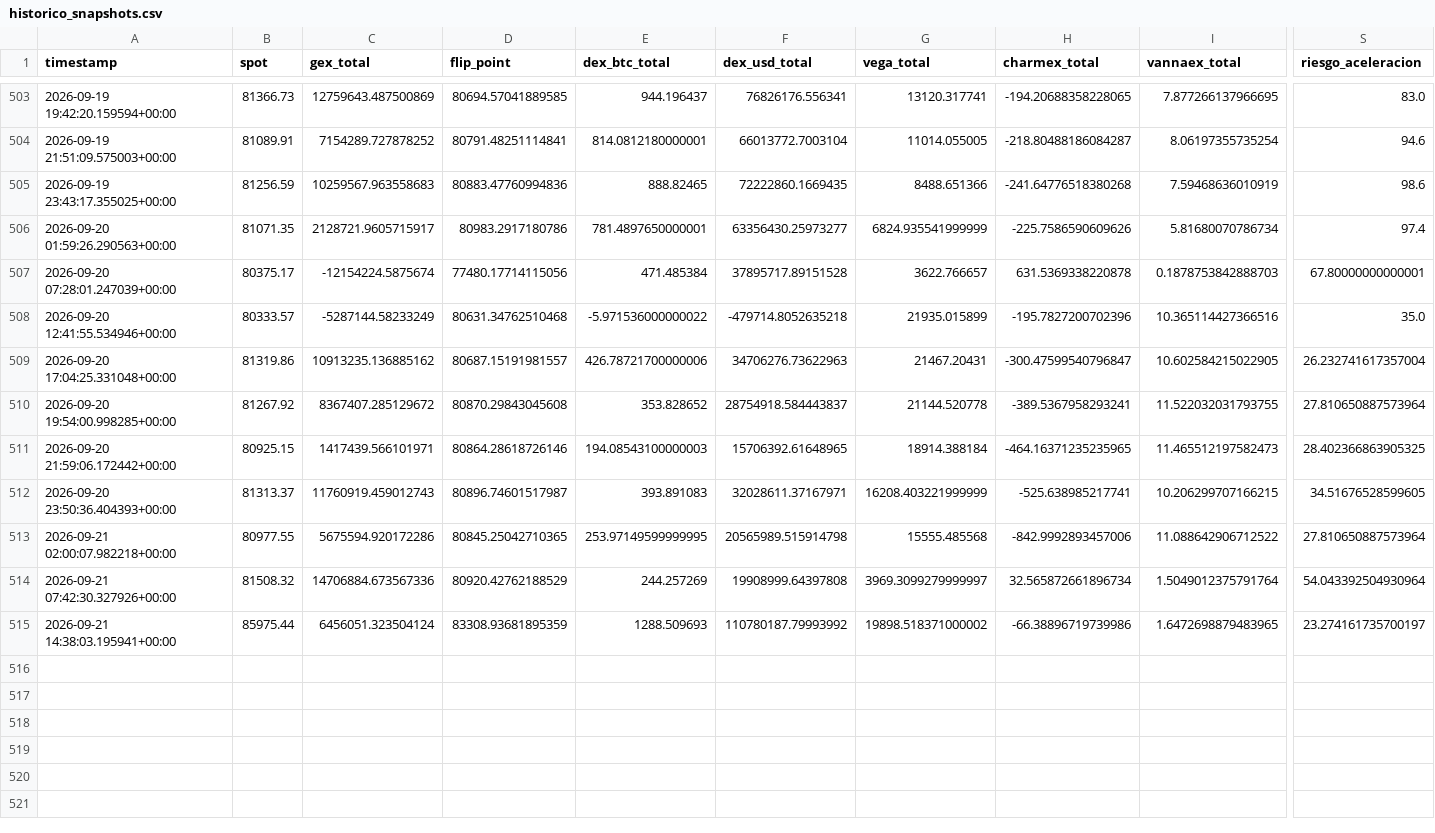
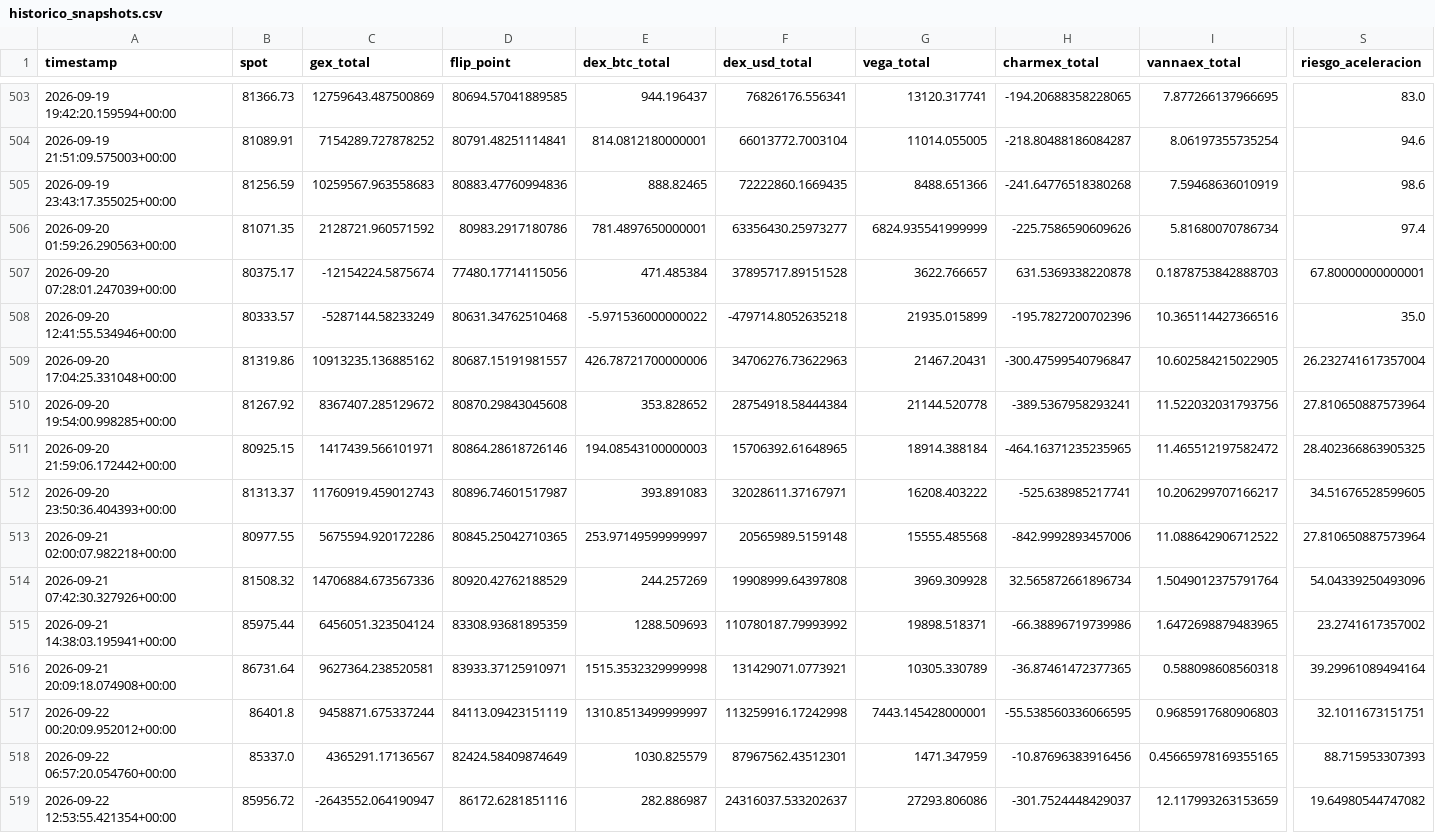
Before and after one commit to Alezmee/btc-quant-gex, a CSV file: data/historico_snapshots.csv, drawn as a sheet; only a part is shown, gaps mark what is left out; rows hold the shown columns only; the diff names each change by its address in the sheet, - before the commit and + after, or states it on an @@ line.

```diff
--- a/data/historico_snapshots.csv
+++ b/data/historico_snapshots.csv
-C506 (gex_total): 2128721.9605715917
+C506 (gex_total): 2128721.960571592
-F510 (dex_usd_total): 28754918.584443837
+F510 (dex_usd_total): 28754918.58444384
-I510 (vannaex_total): 11.522032031793755
+I510 (vannaex_total): 11.522032031793756
-I511 (vannaex_total): 11.465512197582473
+I511 (vannaex_total): 11.465512197582472
-G512 (vega_total): 16208.403221999999
+G512 (vega_total): 16208.403222
-I512 (vannaex_total): 10.206299707166215
+I512 (vannaex_total): 10.206299707166217
-E513 (dex_btc_total): 253.97149599999995
+E513 (dex_btc_total): 253.97149599999997
-F513 (dex_usd_total): 20565989.515914798
+F513 (dex_usd_total): 20565989.5159148
-G514 (vega_total): 3969.3099279999997
+G514 (vega_total): 3969.309928
-S514 (riesgo_aceleracion): 54.043392504930964
+S514 (riesgo_aceleracion): 54.04339250493096
-G515 (vega_total): 19898.518371000002
+G515 (vega_total): 19898.518371
-S515 (riesgo_aceleracion): 23.274161735700197
+S515 (riesgo_aceleracion): 23.2741617357002
+row 516: 2026-09-21 20:09:18.074908+00:00 | 86731.64 | 9627364.238520581 | 83933.37125910971 | 1515.3532329999998 | 131429071.0773921 | 10305.330789 | -36.87461472377365 | 0.588098608560318 | 39.29961089494164
+row 517: 2026-09-22 00:20:09.952012+00:00 | 86401.8 | 9458871.675337244 | 84113.09423151119 | 1310.8513499999997 | 113259916.17242998 | 7443.145428000001 | -55.538560336066595 | 0.9685917680906803 | 32.1011673151751
+row 518: 2026-09-22 06:57:20.054760+00:00 | 85337.0 | 4365291.17136567 | 82424.58409874649 | 1030.825579 | 87967562.43512301 | 1471.347959 | -10.87696383916456 | 0.45665978169355165 | 88.715953307393
+row 519: 2026-09-22 12:53:55.421354+00:00 | 85956.72 | -2643552.064190947 | 86172.6281851116 | 282.886987 | 24316037.533202637 | 27293.806086 | -301.7524448429037 | 12.117993263153659 | 19.64980544747082
```
Also changed, not shown: data/forward_test_resultados.csv.
